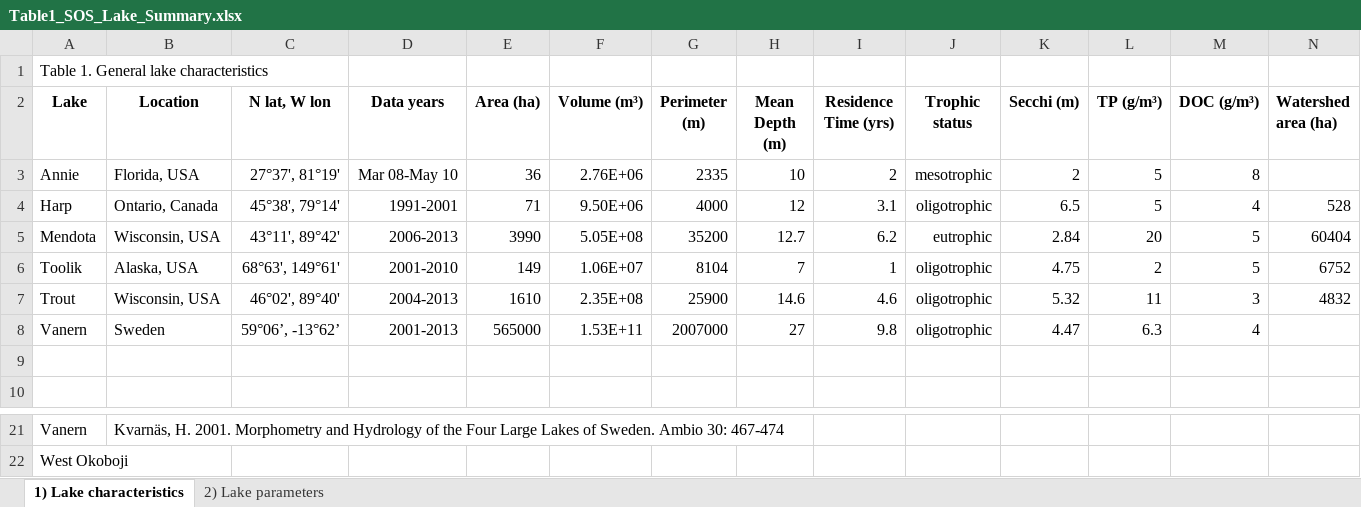
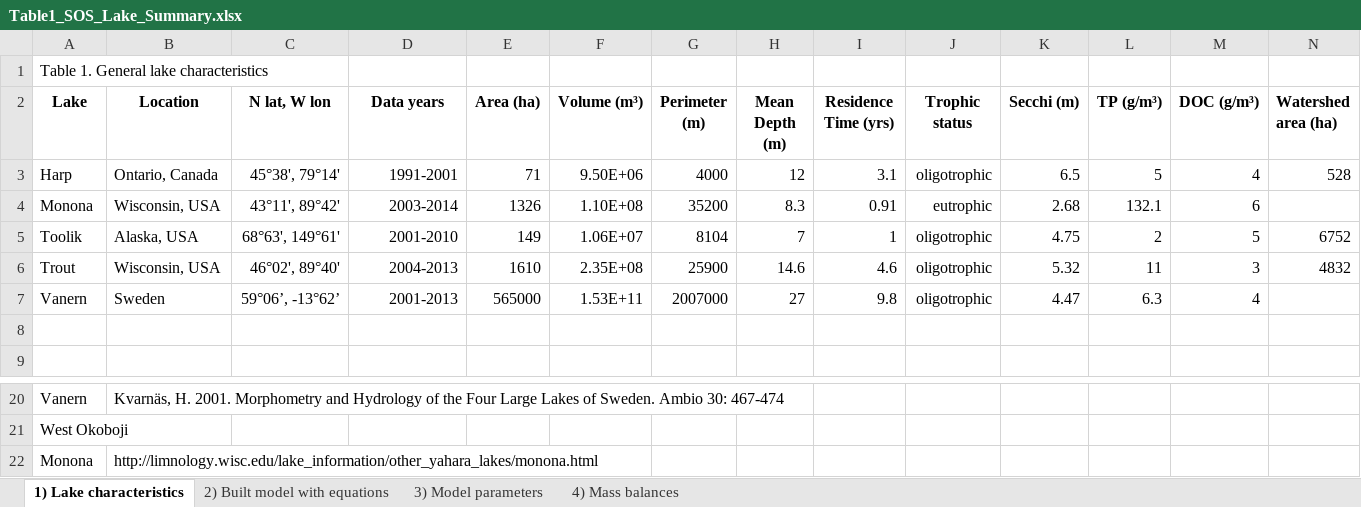
Before and after one commit to GLEON/SOS, an Excel workbook: Table1_SOS_Lake_Summary.xlsx, sheet 1) Lake characteristics, drawn as a sheet; only a part is shown, gaps mark what is left out; values as stored, in another font and other column widths than the file's, no borders; removed rows and columns are numbered as before the commit, all else as after; rows hold the shown columns only; the diff names each change by its address in the sheet, - before the commit and + after, or states it on an @@ line.

```diff
--- a/Table1_SOS_Lake_Summary.xlsx (sheet 1) Lake characteristics)
+++ b/Table1_SOS_Lake_Summary.xlsx (sheet 1) Lake characteristics)
-sheet tab: 2) Lake parameters
+sheet tab: 3) Model parameters
+sheet tab: 2) Built model with equations
+sheet tab: 4) Mass balances
-row 3: Annie | Florida, USA | 27°37', 81°19' | Mar 08-May 10 | 36 | 2.76E+06 | 2335 | 10 | 2 | mesotrophic | 2 | 5 | 8
-row 5: Mendota | Wisconsin, USA | 43°11', 89°42' | 2006-2013 | 3990 | 5.05E+08 | 35200 | 12.7 | 6.2 | eutrophic | 2.84 | 20 | 5 | 60404
+row 4: Monona | Wisconsin, USA | 43°11', 89°42' | 2003-2014 | 1326 | 1.10E+08 | 35200 | 8.3 | 0.91 | eutrophic | 2.68 | 132.1 | 6
+row 22: Monona | http://limnology.wisc.edu/lake_information/other_yahara_lakes/monona.html
```
Also changed, not shown: sheet 3) Model parameters.
